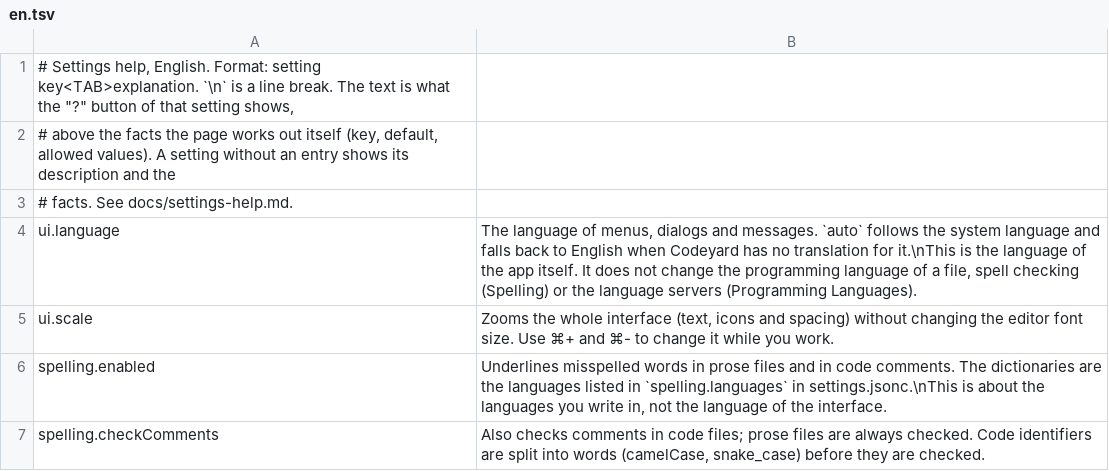
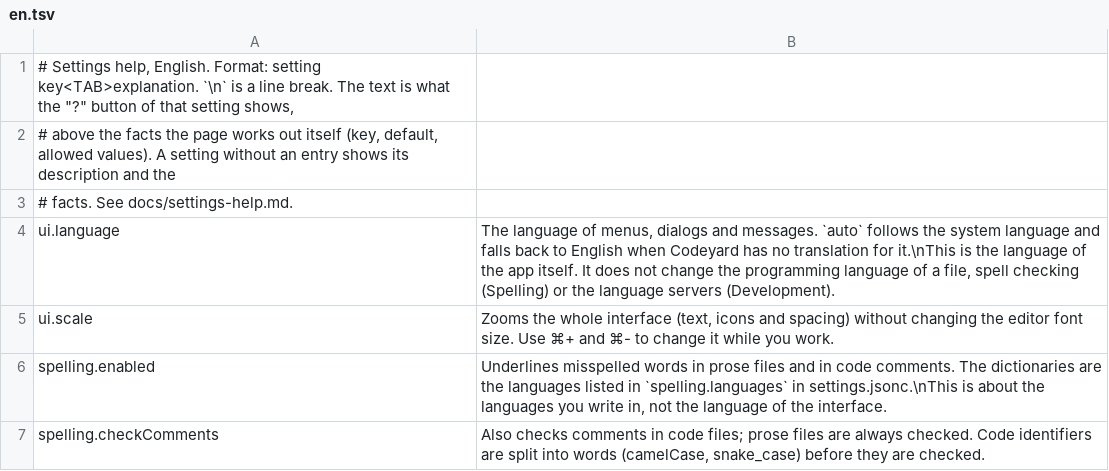
Before and after one commit to doancan/codeyard, a TSV file: crates/app/locales/help/en.tsv, drawn as a sheet; only a part is shown.

```diff
--- a/crates/app/locales/help/en.tsv
+++ b/crates/app/locales/help/en.tsv
@@ -3,3 +3,3 @@
 # facts. See docs/settings-help.md.
-ui.language	The language of menus, dialogs and messages. `auto` follows the system language and falls back to English when Codeyard has no translation for it.\nThis is the language of the app itself. It does not change the programming language of a file, spell checking (Spelling) or the language servers (Programming Languages).
+ui.language	The language of menus, dialogs and messages. `auto` follows the system language and falls back to English when Codeyard has no translation for it.\nThis is the language of the app itself. It does not change the programming language of a file, spell checking (Spelling) or the language servers (Development).
 ui.scale	Zooms the whole interface (text, icons and spacing) without changing the editor font size. Use ⌘+ and ⌘- to change it while you work.
```
Also changed, not shown: crates/app/locales/help/tr.tsv, crates/app/locales/template.tsv, 4 other files.
